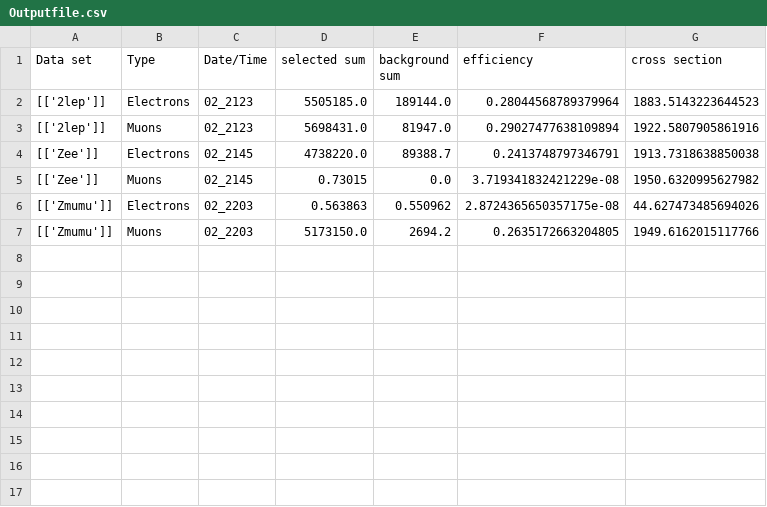
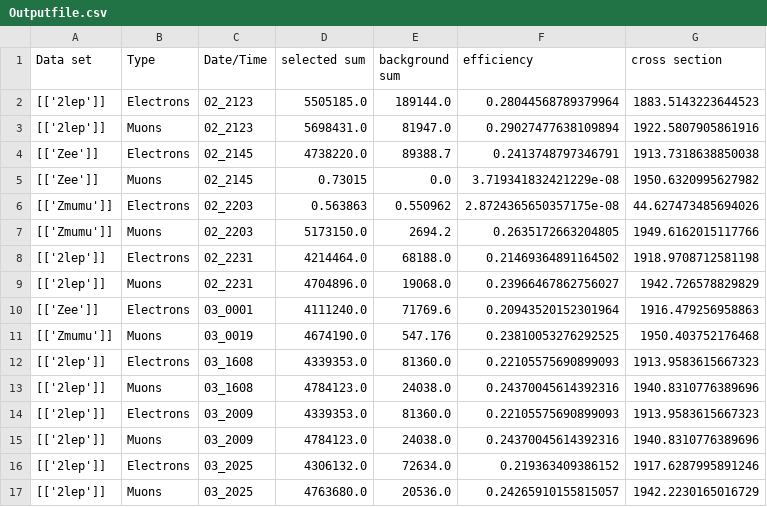
Before and after one commit to TymoteuszChatys/atlas, a CSV file: Outputfile.csv, drawn as a sheet; the diff names each change by its address in the sheet, - before the commit and + after, or states it on an @@ line.

```diff
--- a/Outputfile.csv
+++ b/Outputfile.csv
+row 8: [['2lep']] | Electrons | 02_2231 | 4214464.0 | 68188.0 | 0.21469364891164502 | 1918.9708712581198
+row 9: [['2lep']] | Muons | 02_2231 | 4704896.0 | 19068.0 | 0.23966467862756027 | 1942.726578829829
+row 10: [['Zee']] | Electrons | 03_0001 | 4111240.0 | 71769.6 | 0.20943520152301964 | 1916.479256958863
+row 11: [['Zmumu']] | Muons | 03_0019 | 4674190.0 | 547.176 | 0.23810053276292525 | 1950.403752176468
+row 12: [['2lep']] | Electrons | 03_1608 | 4339353.0 | 81360.0 | 0.22105575690899093 | 1913.9583615667323
+row 13: [['2lep']] | Muons | 03_1608 | 4784123.0 | 24038.0 | 0.24370045614392316 | 1940.8310776389696
+row 14: [['2lep']] | Electrons | 03_2009 | 4339353.0 | 81360.0 | 0.22105575690899093 | 1913.9583615667323
+row 15: [['2lep']] | Muons | 03_2009 | 4784123.0 | 24038.0 | 0.24370045614392316 | 1940.8310776389696
+row 16: [['2lep']] | Electrons | 03_2025 | 4306132.0 | 72634.0 | 0.219363409386152 | 1917.6287995891246
+row 17: [['2lep']] | Muons | 03_2025 | 4763680.0 | 20536.0 | 0.24265910155815057 | 1942.2230165016729
```
Also changed, not shown: 4 other files.
